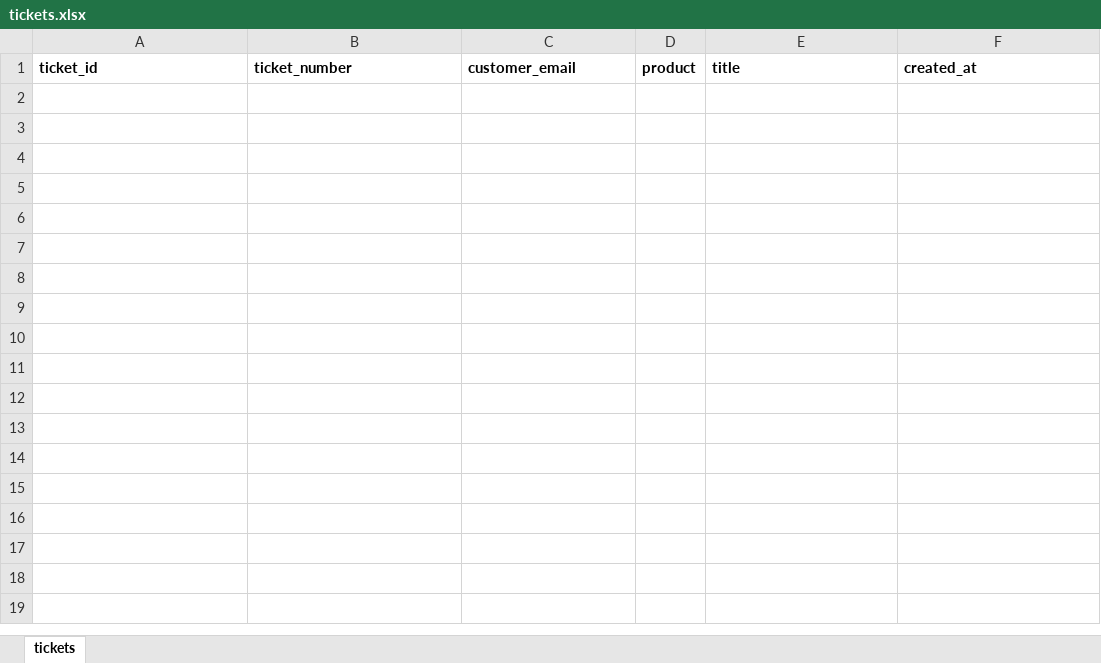
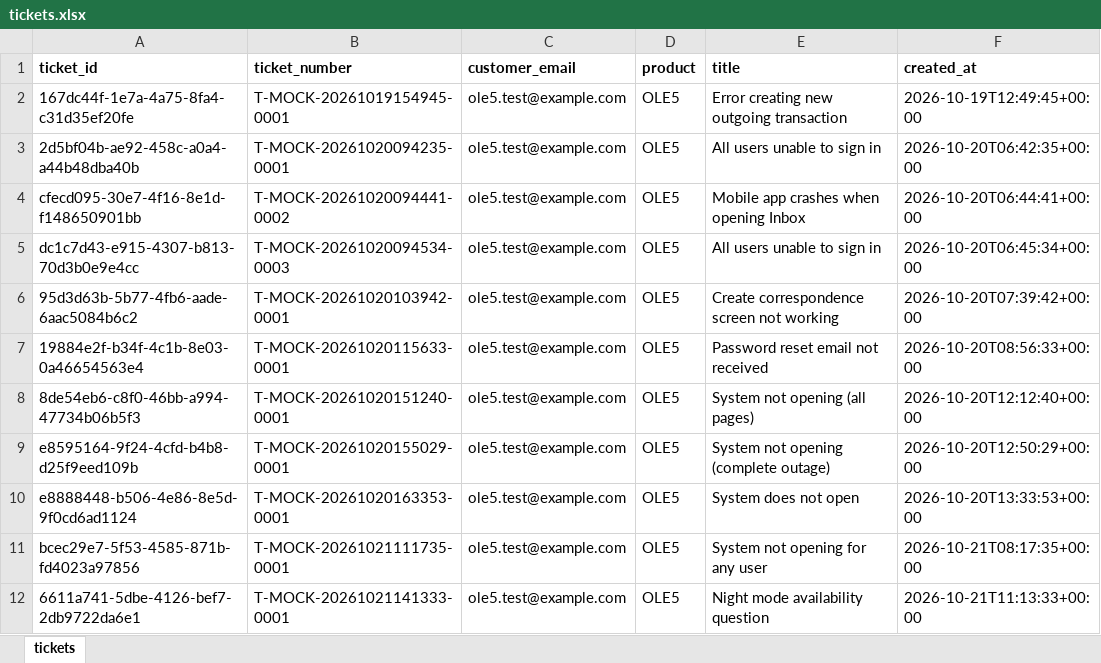
Before and after one commit to jouryABDULLAH/Ole5-chatbot, an Excel workbook: sheets/tickets.xlsx, sheet tickets, drawn as a sheet; values as stored, in another font and other column widths than the file's, no borders; the diff names each change by its address in the sheet, - before the commit and + after, or states it on an @@ line.

```diff
--- a/sheets/tickets.xlsx (sheet tickets)
+++ b/sheets/tickets.xlsx (sheet tickets)
+row 2: 167dc44f-1e7a-4a75-8fa4-c31d35ef20fe | T-MOCK-20261019154945-0001 | ole5.test@example.com | OLE5 | Error creating new outgoing transaction | 2026-10-19T12:49:45+00:00
+row 3: 2d5bf04b-ae92-458c-a0a4-a44b48dba40b | T-MOCK-20261020094235-0001 | ole5.test@example.com | OLE5 | All users unable to sign in | 2026-10-20T06:42:35+00:00
+row 4: cfecd095-30e7-4f16-8e1d-f148650901bb | T-MOCK-20261020094441-0002 | ole5.test@example.com | OLE5 | Mobile app crashes when opening Inbox | 2026-10-20T06:44:41+00:00
+row 5: dc1c7d43-e915-4307-b813-70d3b0e9e4cc | T-MOCK-20261020094534-0003 | ole5.test@example.com | OLE5 | All users unable to sign in | 2026-10-20T06:45:34+00:00
+row 6: 95d3d63b-5b77-4fb6-aade-6aac5084b6c2 | T-MOCK-20261020103942-0001 | ole5.test@example.com | OLE5 | Create correspondence screen not working | 2026-10-20T07:39:42+00:00
+row 7: 19884e2f-b34f-4c1b-8e03-0a46654563e4 | T-MOCK-20261020115633-0001 | ole5.test@example.com | OLE5 | Password reset email not received | 2026-10-20T08:56:33+00:00
+row 8: 8de54eb6-c8f0-46bb-a994-47734b06b5f3 | T-MOCK-20261020151240-0001 | ole5.test@example.com | OLE5 | System not opening (all pages) | 2026-10-20T12:12:40+00:00
+row 9: e8595164-9f24-4cfd-b4b8-d25f9eed109b | T-MOCK-20261020155029-0001 | ole5.test@example.com | OLE5 | System not opening (complete outage) | 2026-10-20T12:50:29+00:00
+row 10: e8888448-b506-4e86-8e5d-9f0cd6ad1124 | T-MOCK-20261020163353-0001 | ole5.test@example.com | OLE5 | System does not open | 2026-10-20T13:33:53+00:00
+row 11: bcec29e7-5f53-4585-871b-fd4023a97856 | T-MOCK-20261021111735-0001 | ole5.test@example.com | OLE5 | System not opening for any user | 2026-10-21T08:17:35+00:00
+row 12: 6611a741-5dbe-4126-bef7-2db9722da6e1 | T-MOCK-20261021141333-0001 | ole5.test@example.com | OLE5 | Night mode availability question | 2026-10-21T11:13:33+00:00
```
Also changed, not shown: sheets/attachments.xlsx, sheets/customers.xlsx, 18 other files.
